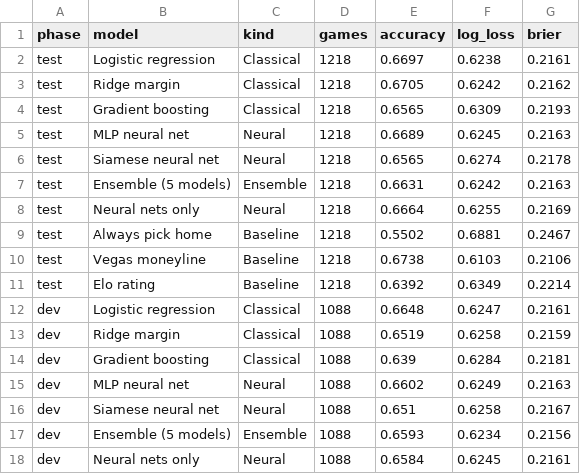
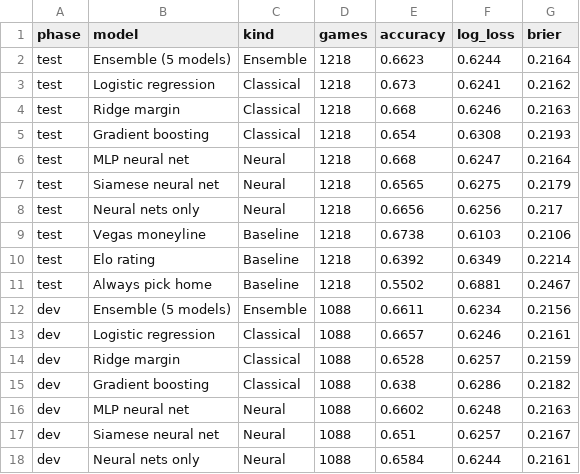
Before and after one commit to KrishKalra19/nfl-predictor, a CSV file: outputs/dashboard/model_scores.csv, drawn as a sheet; only a part is shown; the diff covers the shown part only.

```diff
--- a/outputs/dashboard/model_scores.csv
+++ b/outputs/dashboard/model_scores.csv
@@ -1,18 +1,18 @@
 phase,model,kind,games,accuracy,log_loss,brier
-test,Logistic regression,Classical,1218,0.6697,0.6238,0.2161
-test,Ridge margin,Classical,1218,0.6705,0.6242,0.2162
-test,Gradient boosting,Classical,1218,0.6565,0.6309,0.2193
-test,MLP neural net,Neural,1218,0.6689,0.6245,0.2163
-test,Siamese neural net,Neural,1218,0.6565,0.6274,0.2178
-test,Ensemble (5 models),Ensemble,1218,0.6631,0.6242,0.2163
-test,Neural nets only,Neural,1218,0.6664,0.6255,0.2169
-test,Always pick home,Baseline,1218,0.5502,0.6881,0.2467
+test,Ensemble (5 models),Ensemble,1218,0.6623,0.6244,0.2164
+test,Logistic regression,Classical,1218,0.673,0.6241,0.2162
+test,Ridge margin,Classical,1218,0.668,0.6246,0.2163
+test,Gradient boosting,Classical,1218,0.654,0.6308,0.2193
+test,MLP neural net,Neural,1218,0.668,0.6247,0.2164
+test,Siamese neural net,Neural,1218,0.6565,0.6275,0.2179
+test,Neural nets only,Neural,1218,0.6656,0.6256,0.217
 test,Vegas moneyline,Baseline,1218,0.6738,0.6103,0.2106
 test,Elo rating,Baseline,1218,0.6392,0.6349,0.2214
-dev,Logistic regression,Classical,1088,0.6648,0.6247,0.2161
-dev,Ridge margin,Classical,1088,0.6519,0.6258,0.2159
-dev,Gradient boosting,Classical,1088,0.639,0.6284,0.2181
-dev,MLP neural net,Neural,1088,0.6602,0.6249,0.2163
-dev,Siamese neural net,Neural,1088,0.651,0.6258,0.2167
-dev,Ensemble (5 models),Ensemble,1088,0.6593,0.6234,0.2156
-dev,Neural nets only,Neural,1088,0.6584,0.6245,0.2161
+test,Always pick home,Baseline,1218,0.5502,0.6881,0.2467
+dev,Ensemble (5 models),Ensemble,1088,0.6611,0.6234,0.2156
+dev,Logistic regression,Classical,1088,0.6657,0.6246,0.2161
+dev,Ridge margin,Classical,1088,0.6528,0.6257,0.2159
+dev,Gradient boosting,Classical,1088,0.638,0.6286,0.2182
+dev,MLP neural net,Neural,1088,0.6602,0.6248,0.2163
+dev,Siamese neural net,Neural,1088,0.651,0.6257,0.2167
+dev,Neural nets only,Neural,1088,0.6584,0.6244,0.2161
```
Also changed, not shown: 1 moved row elsewhere in this file, outputs/dashboard/confidence_tiers.csv, outputs/dashboard/season_scores.csv, 28 other files.
